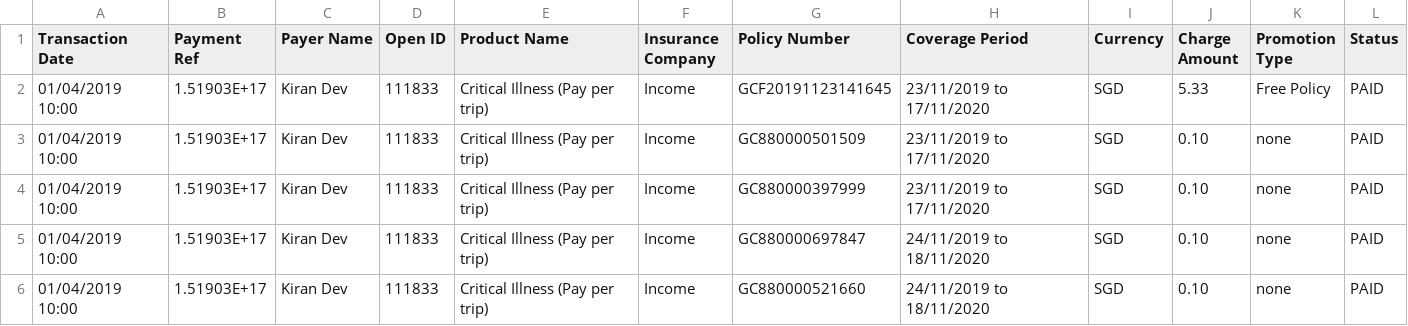
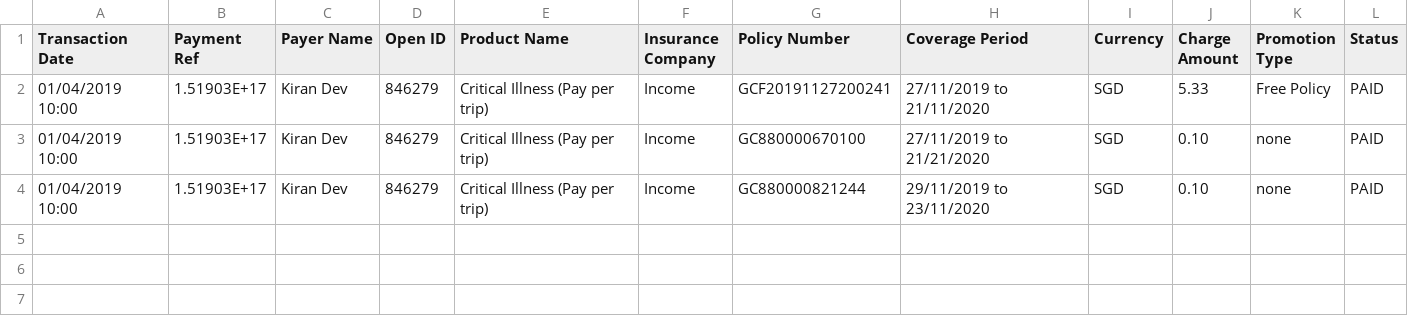
Before and after one commit to dorise1/test, a CSV file: test3_20190920.csv, drawn as a sheet.

Commit message:
Update test3_20190920.csv

```diff
--- a/test3_20190920.csv
+++ b/test3_20190920.csv
@@ -1,6 +1,4 @@
 Transaction Date,Payment Ref,Payer Name,Open ID,Product Name,Insurance Company,Policy Number,Coverage Period,Currency,Charge Amount,Promotion Type,Status
-01/04/2019 10:00,1.51903E+17,Kiran Dev,111833,Critical Illness (Pay per trip),Income,GCF20191123141645,23/11/2019 to 17/11/2020,SGD,5.33,Free Policy,PAID
-01/04/2019 10:00,1.51903E+17,Kiran Dev,111833,Critical Illness (Pay per trip),Income,GC880000501509,23/11/2019 to 17/11/2020,SGD,0.10,none,PAID
-01/04/2019 10:00,1.51903E+17,Kiran Dev,111833,Critical Illness (Pay per trip),Income,GC880000397999,23/11/2019 to 17/11/2020,SGD,0.10,none,PAID
-01/04/2019 10:00,1.51903E+17,Kiran Dev,111833,Critical Illness (Pay per trip),Income,GC880000697847,24/11/2019 to 18/11/2020,SGD,0.10,none,PAID
-01/04/2019 10:00,1.51903E+17,Kiran Dev,111833,Critical Illness (Pay per trip),Income,GC880000521660,24/11/2019 to 18/11/2020,SGD,0.10,none,PAID
+01/04/2019 10:00,1.51903E+17,Kiran Dev,846279,Critical Illness (Pay per trip),Income,GCF20191127200241,27/11/2019 to 21/11/2020,SGD,5.33,Free Policy,PAID
+01/04/2019 10:00,1.51903E+17,Kiran Dev,846279,Critical Illness (Pay per trip),Income,GC880000670100,27/11/2019 to 21/21/2020,SGD,0.10,none,PAID
+01/04/2019 10:00,1.51903E+17,Kiran Dev,846279,Critical Illness (Pay per trip),Income,GC880000821244,29/11/2019 to 23/11/2020,SGD,0.10,none,PAID
```
